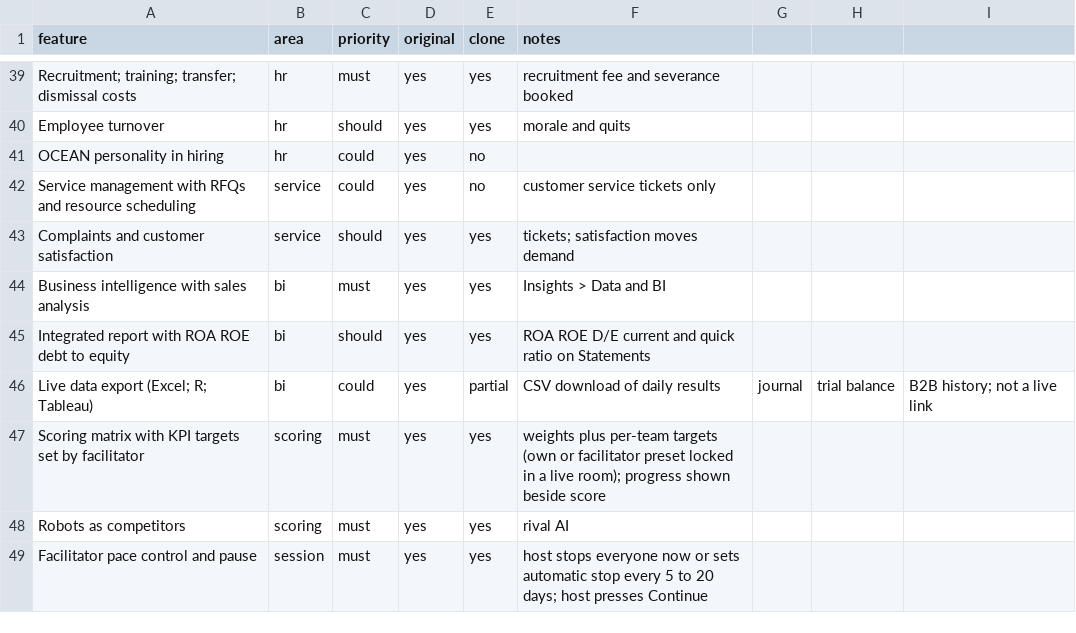
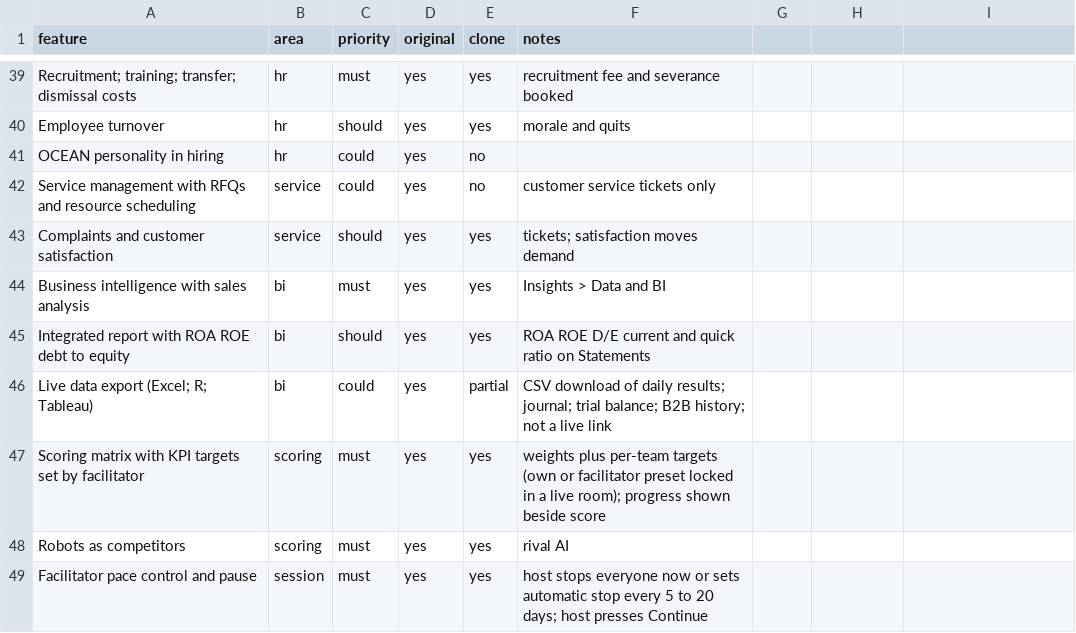
Before and after one commit to thamuzlegend10-star/Economy-, a CSV file: replica/features.csv, drawn as a sheet; only a part is shown, gaps mark what is left out.

```diff
--- a/replica/features.csv
+++ b/replica/features.csv
@@ -45,3 +45,3 @@ Business intelligence with sales analysis,bi,must,yes,yes,Insights > Data and BI
 Integrated report with ROA ROE debt to equity,bi,should,yes,yes,ROA ROE D/E current and quick ratio on Statements
-Live data export (Excel; R; Tableau),bi,could,yes,partial,CSV download of daily results, journal, trial balance, B2B history; not a live link
+Live data export (Excel; R; Tableau),bi,could,yes,partial,CSV download of daily results; journal; trial balance; B2B history; not a live link
 Scoring matrix with KPI targets set by facilitator,scoring,must,yes,yes,weights plus per-team targets (own or facilitator preset locked in a live room); progress shown beside score
```
